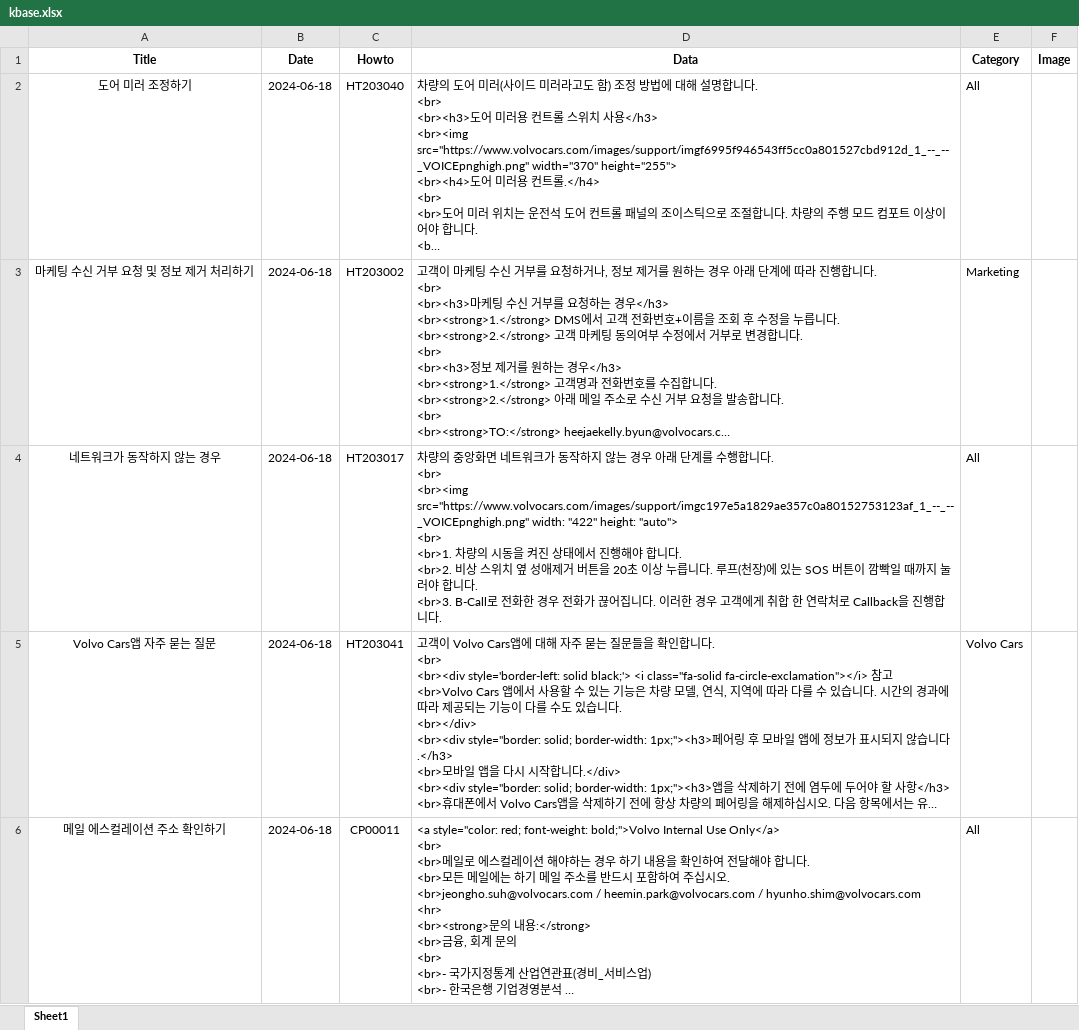
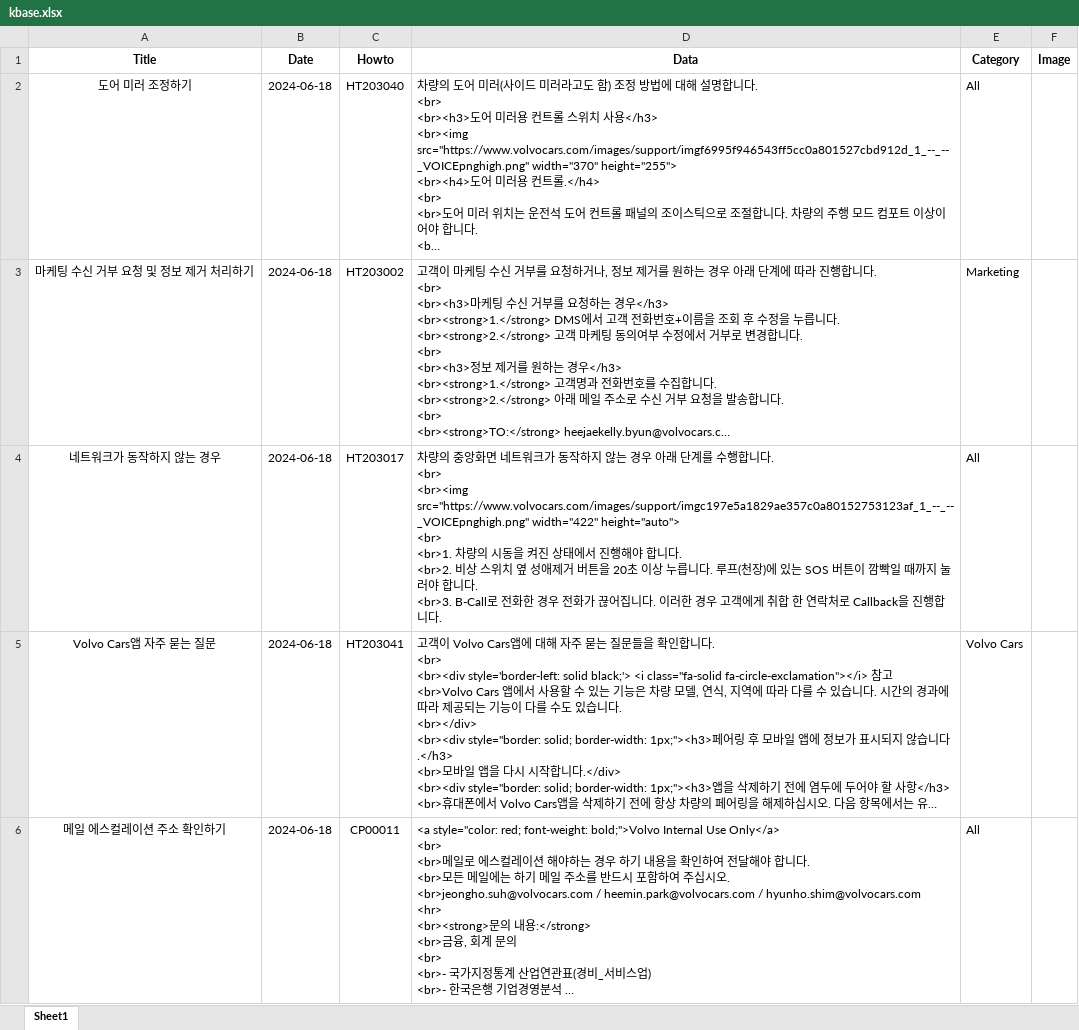
Before and after one commit to hyunos/hyuno.s, an Excel workbook: kbase.xlsx, sheet Sheet1, drawn as a sheet; only a part is shown; long unchanged cells end in …; values as stored, in another font and other column widths than the file's, no borders; ↵ is a line break in a cell; the diff names each change by its address in the sheet, - before the commit and + after, or states it on an @@ line.

Commit message:
Add files via upload

```diff
--- a/kbase.xlsx (sheet Sheet1)
+++ b/kbase.xlsx (sheet Sheet1)
-D4 (Data): …. ↵ <br> ↵ <br><img src="https://www.volvocars.com/images/support/imgc197e5a1829ae357c0a80152753123af_1_--_--_VOICEpnghigh.png" width: "422" height: "auto"> ↵ <br> ↵ <br>1. 차량…
+D4 (Data): …. ↵ <br> ↵ <br><img src="https://www.volvocars.com/images/support/imgc197e5a1829ae357c0a80152753123af_1_--_--_VOICEpnghigh.png" width="422" height="auto"> ↵ <br> ↵ <br>1. 차량…
```
